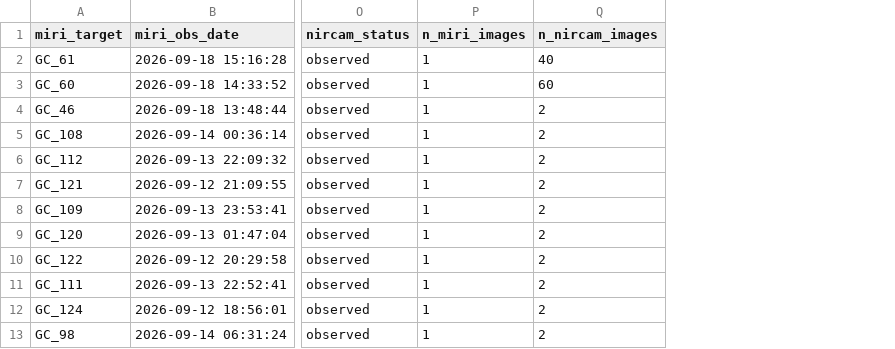
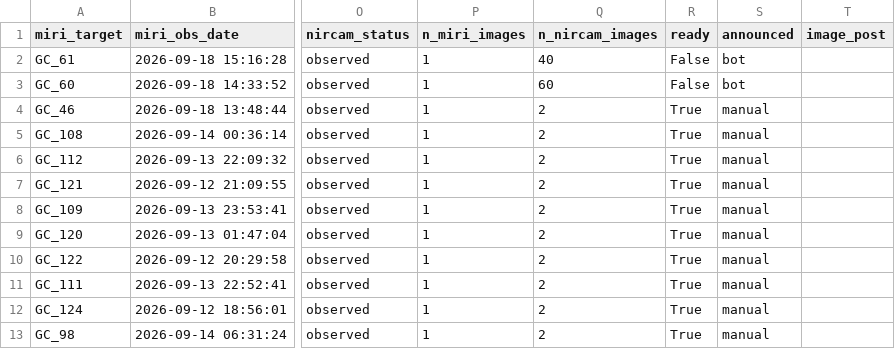
Before and after one commit to yuval-harpaz/astro, a CSV file: docs/gc_miri_nircam.csv, drawn as a sheet; only a part is shown, gaps mark what is left out; the diff names each change by its address in the sheet, - before the commit and + after, or states it on an @@ line.

```diff
--- a/docs/gc_miri_nircam.csv
+++ b/docs/gc_miri_nircam.csv
+column R (ready), rows 2-13: False | False | True | True | True | True | True | True | True | True | True | True
+column S (announced), rows 2-13: bot | bot | manual | manual | manual | manual | manual | manual | manual | manual | manual | manual
+column T (image_post), empty
```
